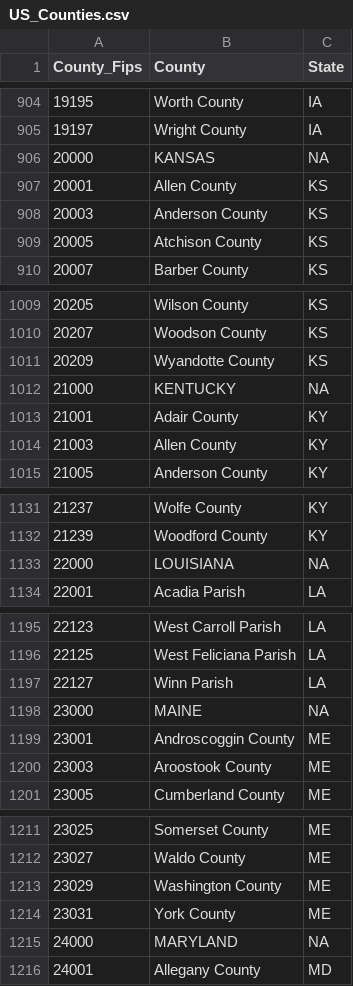
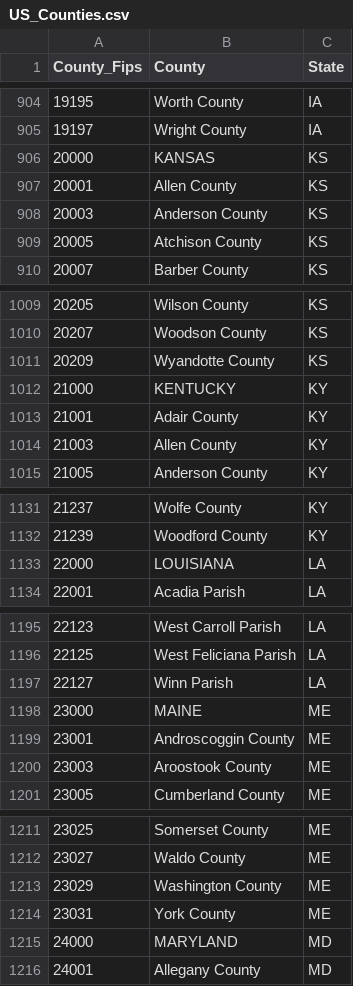
Before and after one commit to JosiahR89/Bootcamp-Project-2, a CSV file: Resources/US_Counties.csv, drawn as a sheet; only a part is shown, gaps mark what is left out; the diff covers the shown part only.

```diff
--- a/Resources/US_Counties.csv
+++ b/Resources/US_Counties.csv
@@ -905,3 +905,3 @@ County_Fips,County,State
 19197,Wright County,IA
-20000,KANSAS,NA
+20000,KANSAS,KS
 20001,Allen County,KS
@@ -1011,3 +1011,3 @@ County_Fips,County,State
 20209,Wyandotte County,KS
-21000,KENTUCKY,NA
+21000,KENTUCKY,KY
 21001,Adair County,KY
@@ -1132,3 +1132,3 @@ County_Fips,County,State
 21239,Woodford County,KY
-22000,LOUISIANA,NA
+22000,LOUISIANA,LA
 22001,Acadia Parish,LA
@@ -1197,3 +1197,3 @@ County_Fips,County,State
 22127,Winn Parish,LA
-23000,MAINE,NA
+23000,MAINE,ME
 23001,Androscoggin County,ME
@@ -1214,3 +1214,3 @@ County_Fips,County,State
 23031,York County,ME
-24000,MARYLAND,NA
+24000,MARYLAND,MD
 24001,Allegany County,MD
```
Also changed, not shown: 4 added rows and 46 edited cells elsewhere in this file, Resources/US_States.csv, 6 other files.
